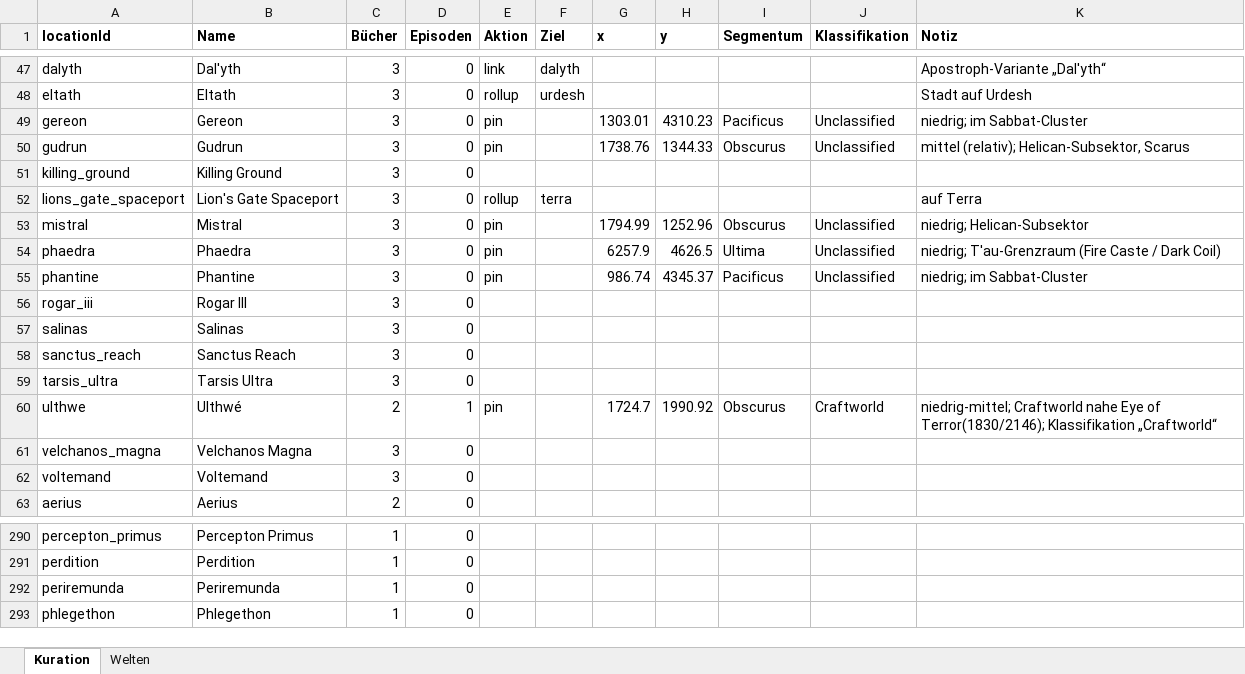
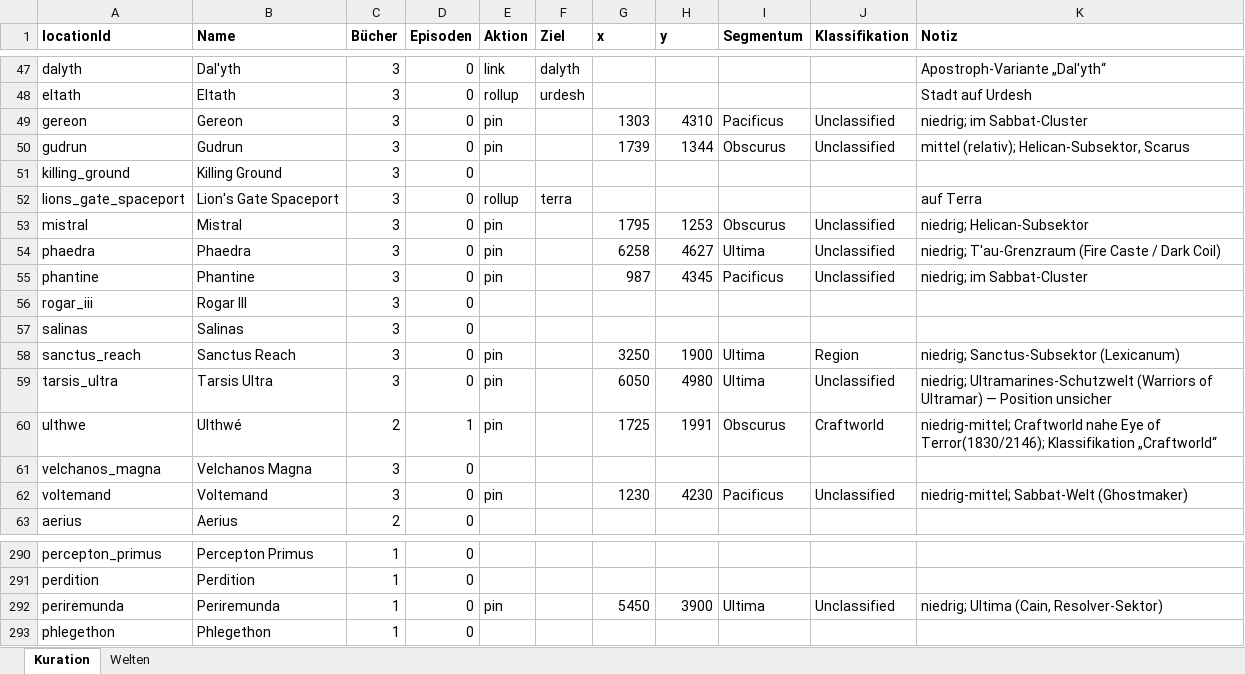
Before and after one commit to phinklab/chrono-lexicanum, an Excel workbook: scripts/seed-data/source/map-worlds-curation.xlsx, sheet Kuration, drawn as a sheet; only a part is shown, gaps mark what is left out; values as stored, in another font and other column widths than the file's, no borders; the diff covers the shown part only; the diff names each change by its address in the sheet, - before the commit and + after, or states it on an @@ line.

Commit message:
Brief 183 Nachtrag: Ganzzahl-Koordinaten + CC-Kurations-Pass (Abdeckung 79,1 %)

```diff
--- a/scripts/seed-data/source/map-worlds-curation.xlsx (sheet Kuration)
+++ b/scripts/seed-data/source/map-worlds-curation.xlsx (sheet Kuration)
-G49 (x): 1303.01
+G49 (x): 1303
-H49 (y): 4310.23
+H49 (y): 4310
-G50 (x): 1738.76
+G50 (x): 1739
-H50 (y): 1344.33
+H50 (y): 1344
-G53 (x): 1794.99
+G53 (x): 1795
-H53 (y): 1252.96
+H53 (y): 1253
-G54 (x): 6257.9
+G54 (x): 6258
-H54 (y): 4626.5
+H54 (y): 4627
-G55 (x): 986.74
+G55 (x): 987
-H55 (y): 4345.37
+H55 (y): 4345
-E58:E59 (Aktion): (empty)
+E58:E59 (Aktion): pin
-G58 (x): (empty)
+G58 (x): 3250
-H58 (y): (empty)
+H58 (y): 1900
-I58:I59 (Segmentum): (empty)
+I58:I59 (Segmentum): Ultima
-J58 (Klassifikation): (empty)
+J58 (Klassifikation): Region
-K58 (Notiz): (empty)
+K58 (Notiz): niedrig; Sanctus-Subsektor (Lexicanum)
-G59 (x): (empty)
+G59 (x): 6050
-H59 (y): (empty)
+H59 (y): 4980
-J59 (Klassifikation): (empty)
+J59 (Klassifikation): Unclassified
-K59 (Notiz): (empty)
+K59 (Notiz): niedrig; Ultramarines-Schutzwelt (Warriors of Ultramar) — Position unsicher
-G60 (x): 1724.7
+G60 (x): 1725
-H60 (y): 1990.92
+H60 (y): 1991
-E62 (Aktion): (empty)
+E62 (Aktion): pin
-G62 (x): (empty)
+G62 (x): 1230
-H62 (y): (empty)
+H62 (y): 4230
-I62 (Segmentum): (empty)
+I62 (Segmentum): Pacificus
-J62 (Klassifikation): (empty)
+J62 (Klassifikation): Unclassified
-K62 (Notiz): (empty)
+K62 (Notiz): niedrig-mittel; Sabbat-Welt (Ghostmaker)
-E292 (Aktion): (empty)
+E292 (Aktion): pin
-G292 (x): (empty)
+G292 (x): 5450
-H292 (y): (empty)
+H292 (y): 3900
-I292 (Segmentum): (empty)
+I292 (Segmentum): Ultima
-J292 (Klassifikation): (empty)
+J292 (Klassifikation): Unclassified
-K292 (Notiz): (empty)
+K292 (Notiz): niedrig; Ultima (Cain, Resolver-Sektor)
```
Also changed, not shown: 381 edited cells elsewhere in this sheet, 3 other files.
